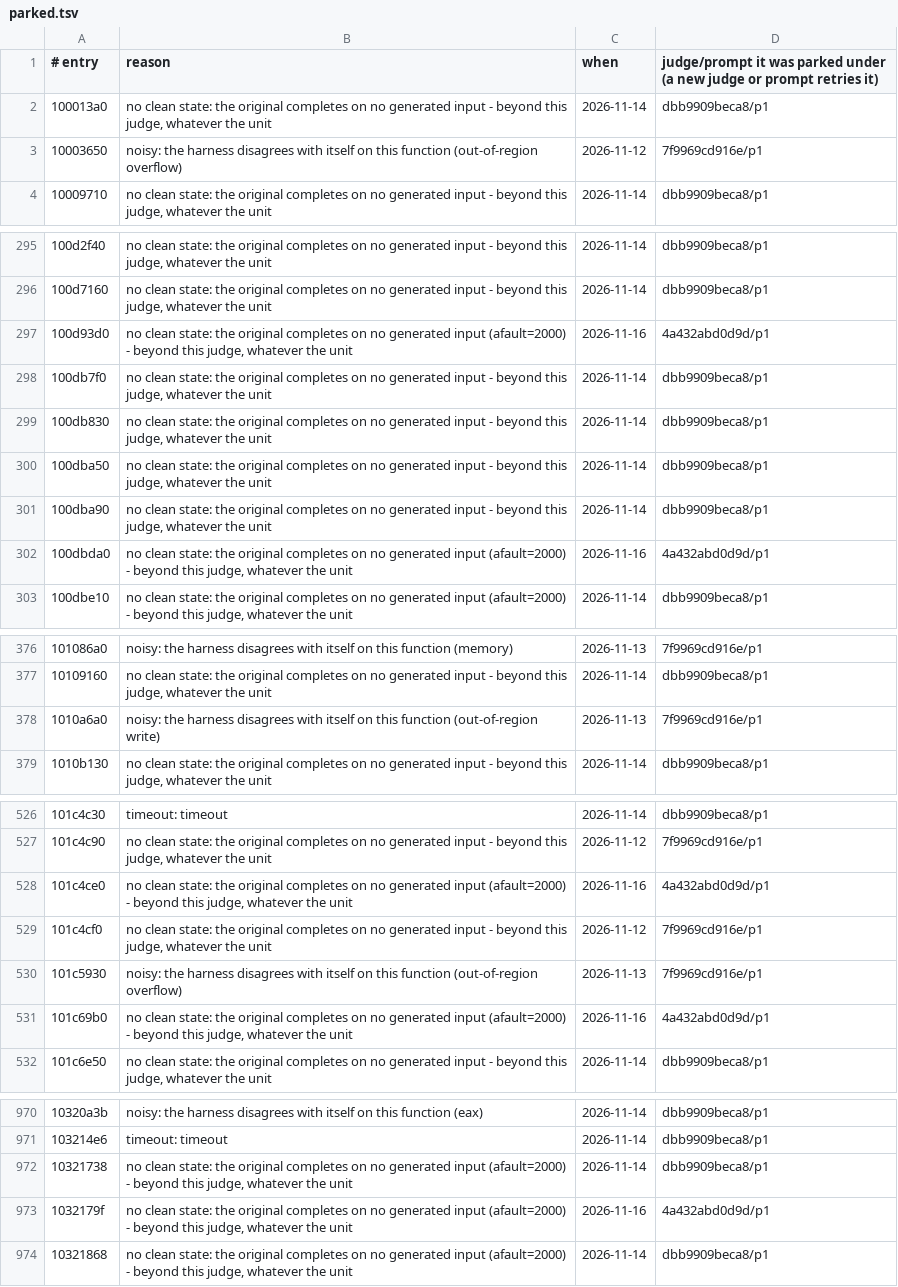
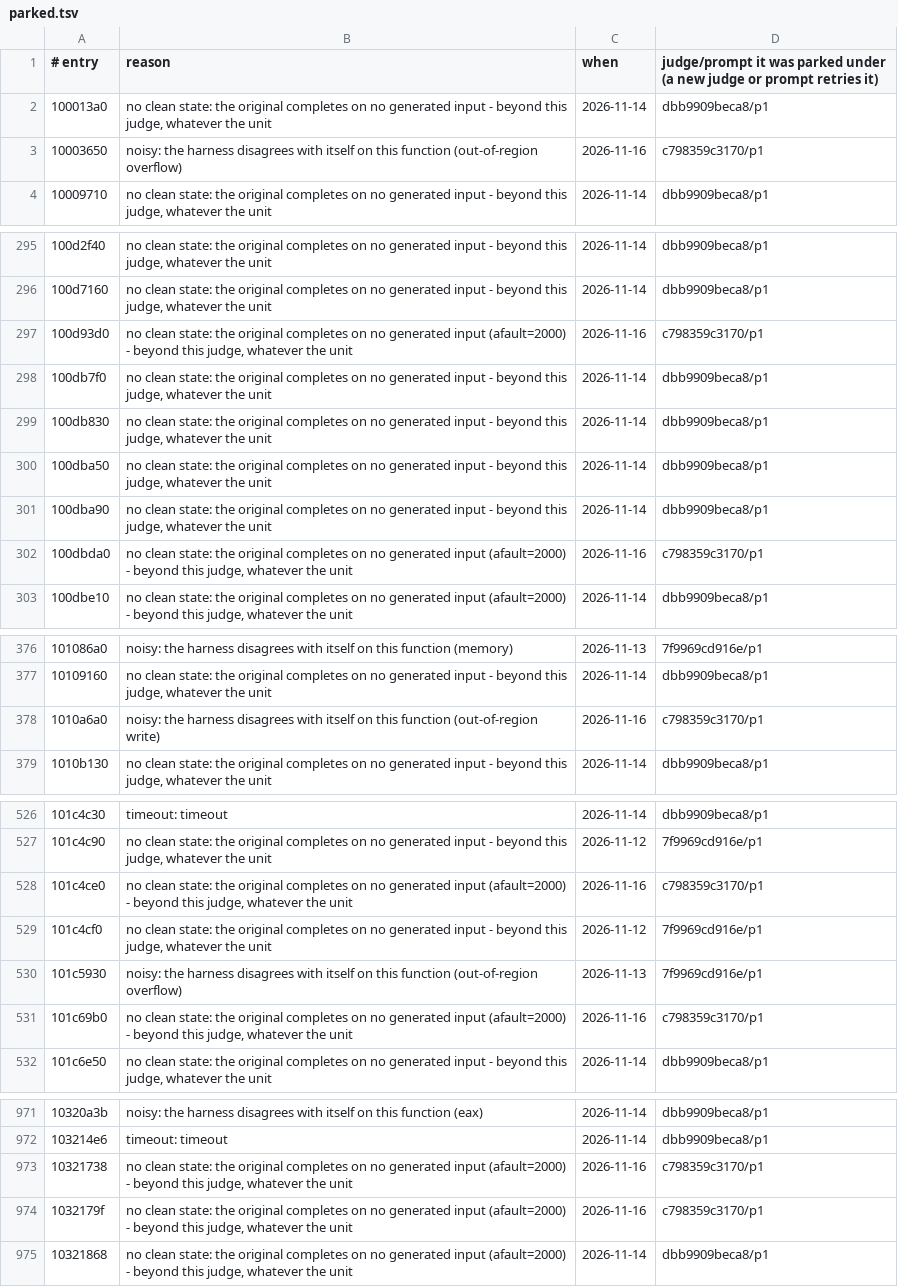
Before and after one commit to cowrevenge/cow_kuluu_xi_anything, a TSV file: cow/conveyor/parked.tsv, drawn as a sheet; only a part is shown, gaps mark what is left out; the diff covers the shown part only.

```diff
--- a/cow/conveyor/parked.tsv
+++ b/cow/conveyor/parked.tsv
@@ -2,3 +2,3 @@
 100013a0	no clean state: the original completes on no generated input - beyond this judge, whatever the unit	2026-11-14	dbb9909beca8/p1
-10003650	noisy: the harness disagrees with itself on this function (out-of-region overflow)	2026-11-12	7f9969cd916e/p1
+10003650	noisy: the harness disagrees with itself on this function (out-of-region overflow)	2026-11-16	c798359c3170/p1
 10009710	no clean state: the original completes on no generated input - beyond this judge, whatever the unit	2026-11-14	dbb9909beca8/p1
@@ -296,3 +296,3 @@
 100d7160	no clean state: the original completes on no generated input - beyond this judge, whatever the unit	2026-11-14	dbb9909beca8/p1
-100d93d0	no clean state: the original completes on no generated input (afault=2000) - beyond this judge, whatever the unit	2026-11-16	4a432abd0d9d/p1
+100d93d0	no clean state: the original completes on no generated input (afault=2000) - beyond this judge, whatever the unit	2026-11-16	c798359c3170/p1
 100db7f0	no clean state: the original completes on no generated input - beyond this judge, whatever the unit	2026-11-14	dbb9909beca8/p1
@@ -301,3 +301,3 @@
 100dba90	no clean state: the original completes on no generated input - beyond this judge, whatever the unit	2026-11-14	dbb9909beca8/p1
-100dbda0	no clean state: the original completes on no generated input (afault=2000) - beyond this judge, whatever the unit	2026-11-16	4a432abd0d9d/p1
+100dbda0	no clean state: the original completes on no generated input (afault=2000) - beyond this judge, whatever the unit	2026-11-16	c798359c3170/p1
 100dbe10	no clean state: the original completes on no generated input (afault=2000) - beyond this judge, whatever the unit	2026-11-14	dbb9909beca8/p1
@@ -377,3 +377,3 @@
 10109160	no clean state: the original completes on no generated input - beyond this judge, whatever the unit	2026-11-14	dbb9909beca8/p1
-1010a6a0	noisy: the harness disagrees with itself on this function (out-of-region write)	2026-11-13	7f9969cd916e/p1
+1010a6a0	noisy: the harness disagrees with itself on this function (out-of-region write)	2026-11-16	c798359c3170/p1
 1010b130	no clean state: the original completes on no generated input - beyond this judge, whatever the unit	2026-11-14	dbb9909beca8/p1
@@ -527,6 +527,6 @@
 101c4c90	no clean state: the original completes on no generated input - beyond this judge, whatever the unit	2026-11-12	7f9969cd916e/p1
-101c4ce0	no clean state: the original completes on no generated input (afault=2000) - beyond this judge, whatever the unit	2026-11-16	4a432abd0d9d/p1
+101c4ce0	no clean state: the original completes on no generated input (afault=2000) - beyond this judge, whatever the unit	2026-11-16	c798359c3170/p1
 101c4cf0	no clean state: the original completes on no generated input - beyond this judge, whatever the unit	2026-11-12	7f9969cd916e/p1
 101c5930	noisy: the harness disagrees with itself on this function (out-of-region overflow)	2026-11-13	7f9969cd916e/p1
-101c69b0	no clean state: the original completes on no generated input (afault=2000) - beyond this judge, whatever the unit	2026-11-16	4a432abd0d9d/p1
+101c69b0	no clean state: the original completes on no generated input (afault=2000) - beyond this judge, whatever the unit	2026-11-16	c798359c3170/p1
 101c6e50	no clean state: the original completes on no generated input - beyond this judge, whatever the unit	2026-11-14	dbb9909beca8/p1
@@ -971,4 +972,4 @@
 103214e6	timeout: timeout	2026-11-14	dbb9909beca8/p1
-10321738	no clean state: the original completes on no generated input (afault=2000) - beyond this judge, whatever the unit	2026-11-14	dbb9909beca8/p1
-1032179f	no clean state: the original completes on no generated input (afault=2000) - beyond this judge, whatever the unit	2026-11-16	4a432abd0d9d/p1
+10321738	no clean state: the original completes on no generated input (afault=2000) - beyond this judge, whatever the unit	2026-11-16	c798359c3170/p1
+1032179f	no clean state: the original completes on no generated input (afault=2000) - beyond this judge, whatever the unit	2026-11-16	c798359c3170/p1
 10321868	no clean state: the original completes on no generated input (afault=2000) - beyond this judge, whatever the unit	2026-11-14	dbb9909beca8/p1
```
Also changed, not shown: 1 added row and 27 edited cells elsewhere in this file, cow/conveyor/daily.tsv, 12 other files.
